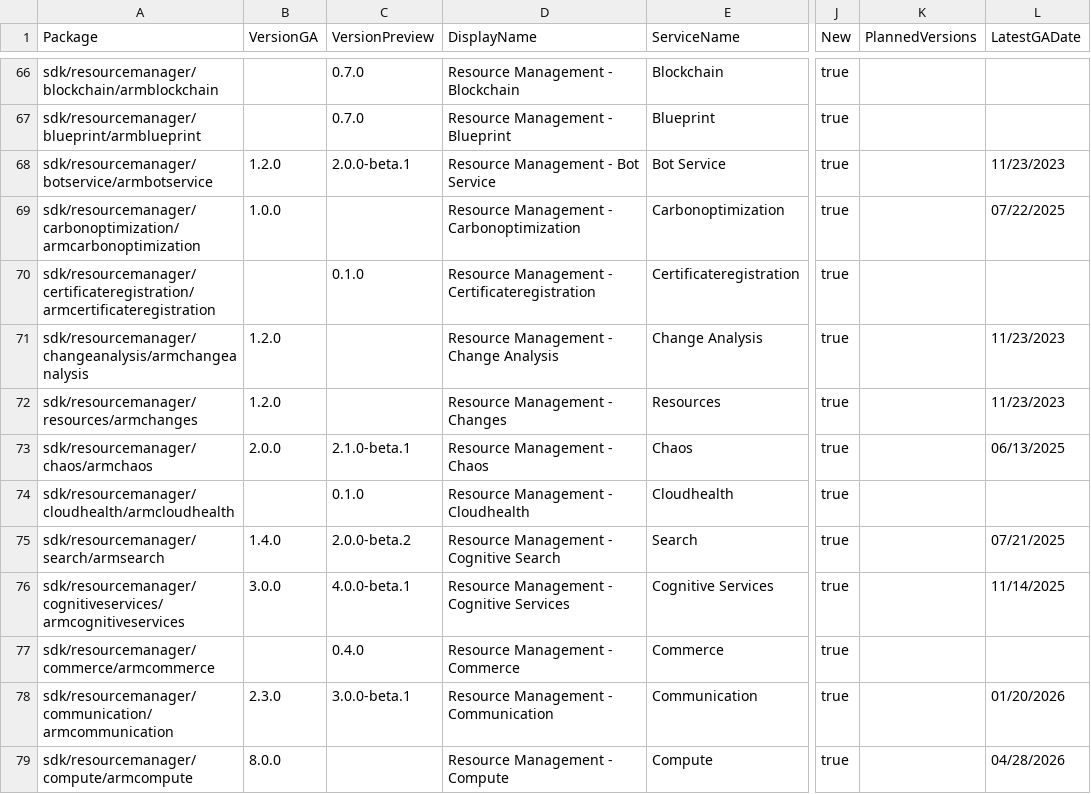
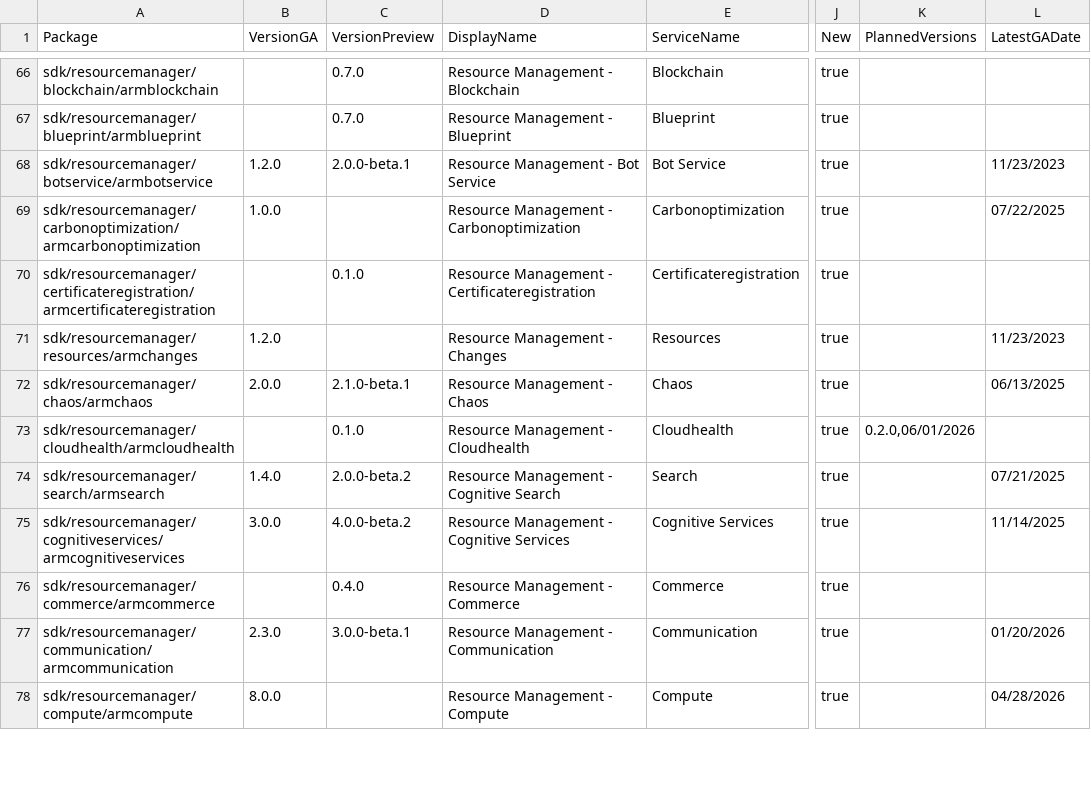
Before and after one commit to Azure/azure-sdk, a CSV file: _data/releases/latest/go-packages.csv, drawn as a sheet; only a part is shown, gaps mark what is left out; addresses are those after the commit; the diff covers the shown part only; the diff names each change by its address in the sheet, - before the commit and + after, or states it on an @@ line.

```diff
--- a/_data/releases/latest/go-packages.csv
+++ b/_data/releases/latest/go-packages.csv
@@ row 71 moved to row 1122: sdk/resourcemanager/changeanalysis/armch… @@
-K73 (PlannedVersions): (empty)
+K73 (PlannedVersions): 0.2.0,06/01/2026
-C75 (VersionPreview): 4.0.0-beta.1
+C75 (VersionPreview): 4.0.0-beta.2
```
Also changed, not shown: 2 added rows and 32 edited cells elsewhere in this file, _data/releases/latest/dotnet-packages.csv, _data/releases/latest/java-packages.csv, 5 other files.
